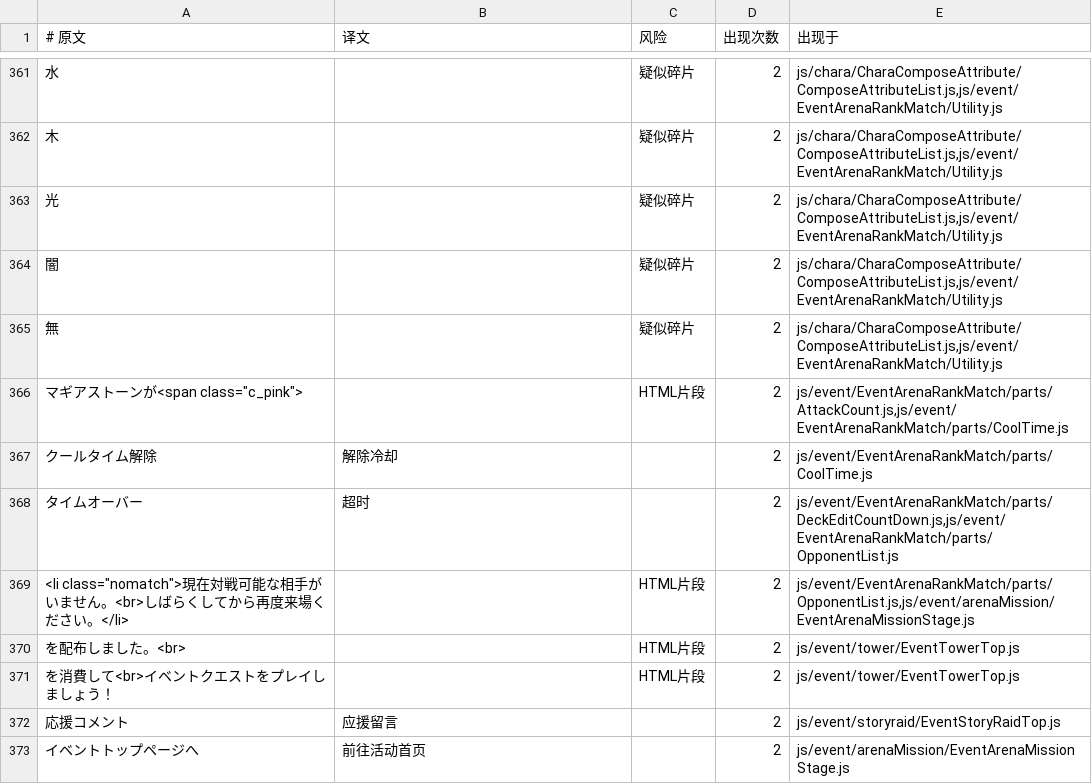
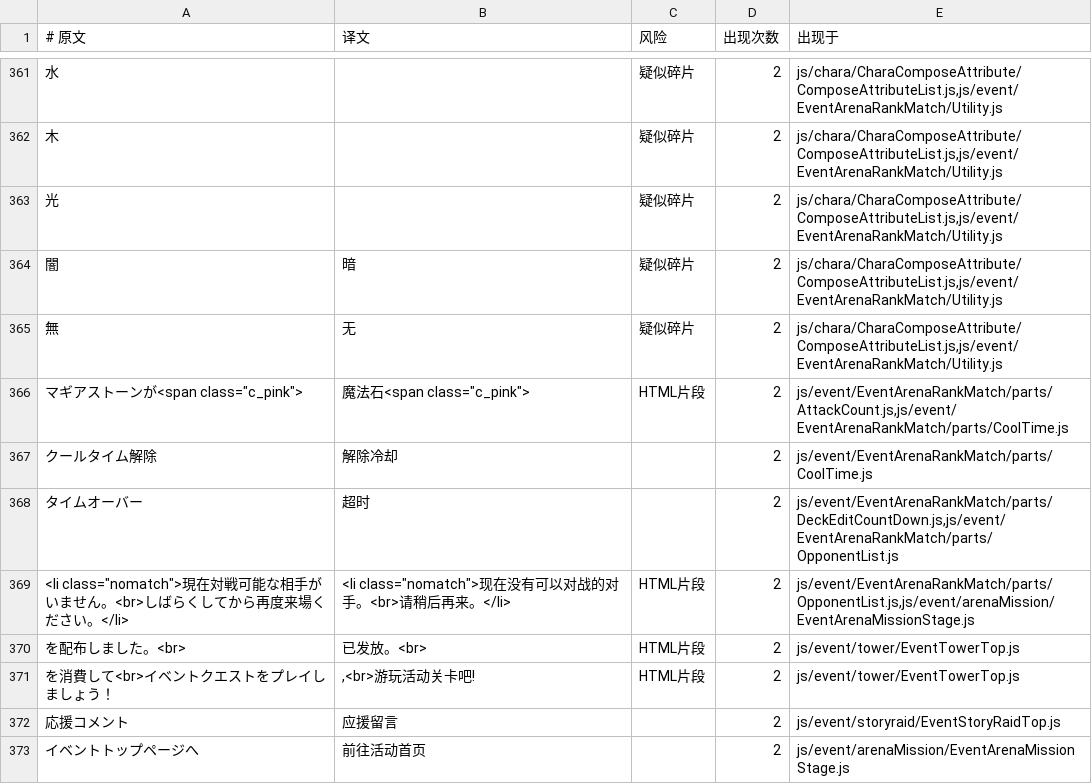
Before and after one commit to HiiragiNemu/magirecocn-legacy-client, a TSV file: i18n/frontend-strings.tsv, drawn as a sheet; only a part is shown, gaps mark what is left out; the diff covers the shown part only; the diff names each change by its address in the sheet, - before the commit and + after, or states it on an @@ line.

```diff
--- a/i18n/frontend-strings.tsv
+++ b/i18n/frontend-strings.tsv
-B364 (译文): (empty)
+B364 (译文): 暗
-B365 (译文): (empty)
+B365 (译文): 无
-B366 (译文): (empty)
+B366 (译文): 魔法石<span class="c_pink">
-B369 (译文): (empty)
+B369 (译文): <li class="nomatch">现在没有可以对战的对手。<br>请稍后再来。</li>
-B370 (译文): (empty)
+B370 (译文): 已发放。<br>
-B371 (译文): (empty)
+B371 (译文): ,<br>游玩活动关卡吧!
```
Also changed, not shown: 85 edited cells elsewhere in this file.
